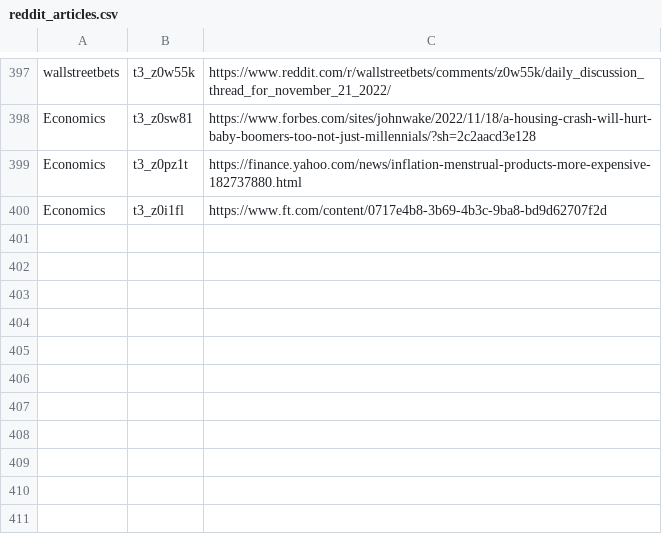
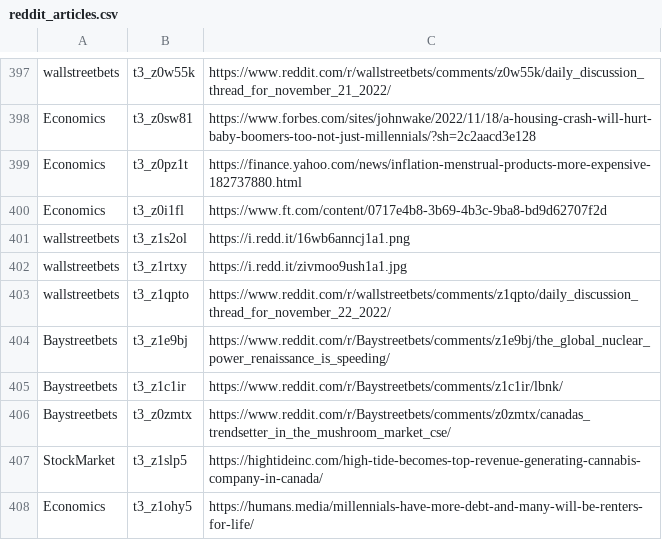
Before and after one commit to dli-invest/stonk_events, a CSV file: data/reddit/reddit_articles.csv, drawn as a sheet; only a part is shown, gaps mark what is left out.

```diff
--- a/data/reddit/reddit_articles.csv
+++ b/data/reddit/reddit_articles.csv
@@ -400 +400,9 @@ Economics,t3_z0pz1t,https://finance.yahoo.com/news/inflation-menstrual-products-
 Economics,t3_z0i1fl,https://www.ft.com/content/0717e4b8-3b69-4b3c-9ba8-bd9d62707f2d
+wallstreetbets,t3_z1s2ol,https://i.redd.it/16wb6anncj1a1.png
+wallstreetbets,t3_z1rtxy,https://i.redd.it/zivmoo9ush1a1.jpg
+wallstreetbets,t3_z1qpto,https://www.reddit.com/r/wallstreetbets/comments/z1qpto/daily_discussion_thread_for_november_22_2022/
+Baystreetbets,t3_z1e9bj,https://www.reddit.com/r/Baystreetbets/comments/z1e9bj/the_global_nuclear_power_renaissance_is_speeding/
+Baystreetbets,t3_z1c1ir,https://www.reddit.com/r/Baystreetbets/comments/z1c1ir/lbnk/
+Baystreetbets,t3_z0zmtx,https://www.reddit.com/r/Baystreetbets/comments/z0zmtx/canadas_trendsetter_in_the_mushroom_market_cse/
+StockMarket,t3_z1slp5,https://hightideinc.com/high-tide-becomes-top-revenue-generating-cannabis-company-in-canada/
+Economics,t3_z1ohy5,https://humans.media/millennials-have-more-debt-and-many-will-be-renters-for-life/
```
Also changed, not shown: 2 other files.
